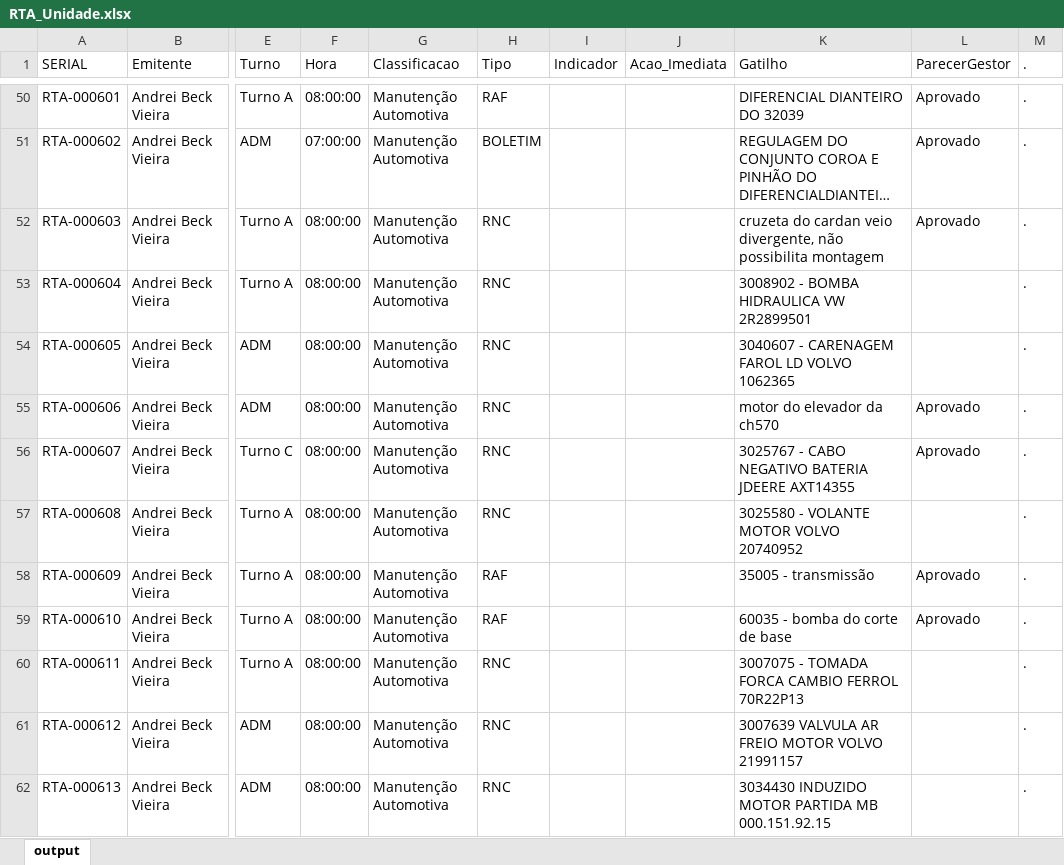
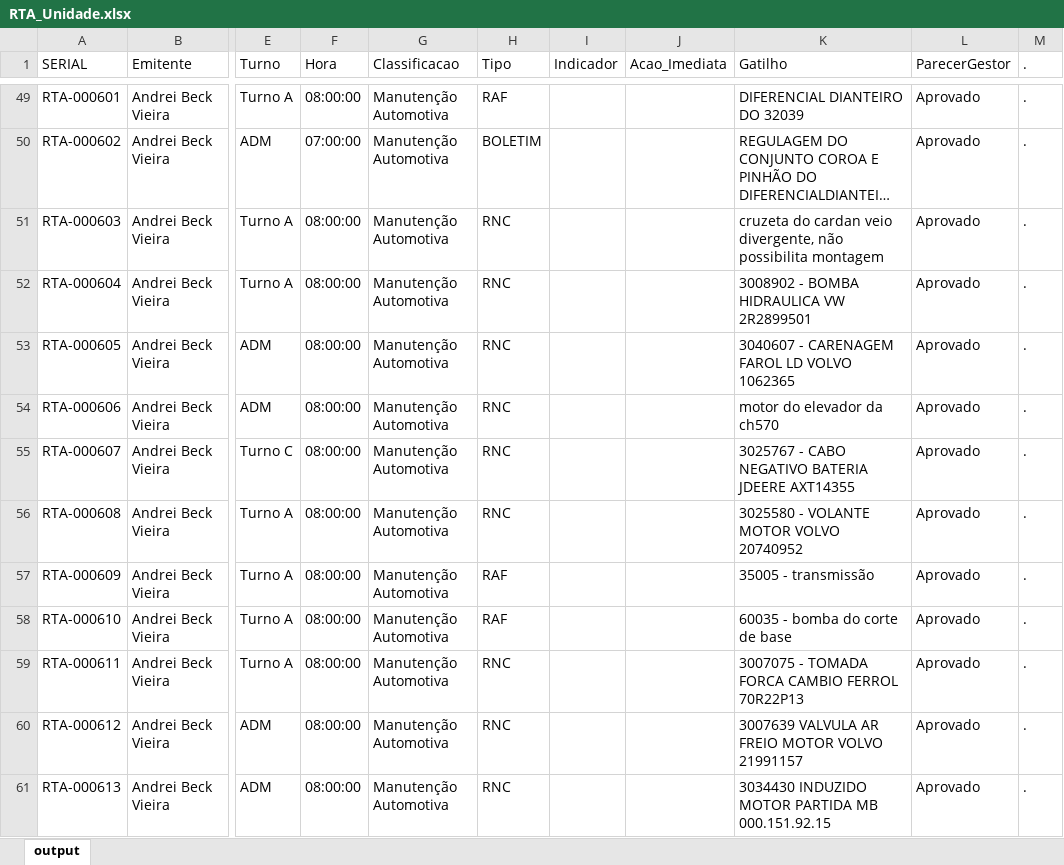
Before and after one commit to raulgribeiro/RTA-Dashboard, an Excel workbook: downloads/RTA_Unidade.xlsx, sheet output, drawn as a sheet; only a part is shown, gaps mark what is left out; long unchanged cells end in …; values as stored, in another font and other column widths than the file's, no borders; addresses are those after the commit; the diff covers the shown part only; the diff names each change by its address in the sheet, - before the commit and + after, or states it on an @@ line.

```diff
--- a/downloads/RTA_Unidade.xlsx (sheet output)
+++ b/downloads/RTA_Unidade.xlsx (sheet output)
-L52:L53 (ParecerGestor): (empty)
+L52:L53 (ParecerGestor): Aprovado
-L56 (ParecerGestor): (empty)
+L56 (ParecerGestor): Aprovado
-L59:L61 (ParecerGestor): (empty)
+L59:L61 (ParecerGestor): Aprovado
```
Also changed, not shown: 2 added rows, 2 removed rows and 20 edited cells elsewhere in this sheet, downloads/RTA_Dados.xlsx, 2 other files.
